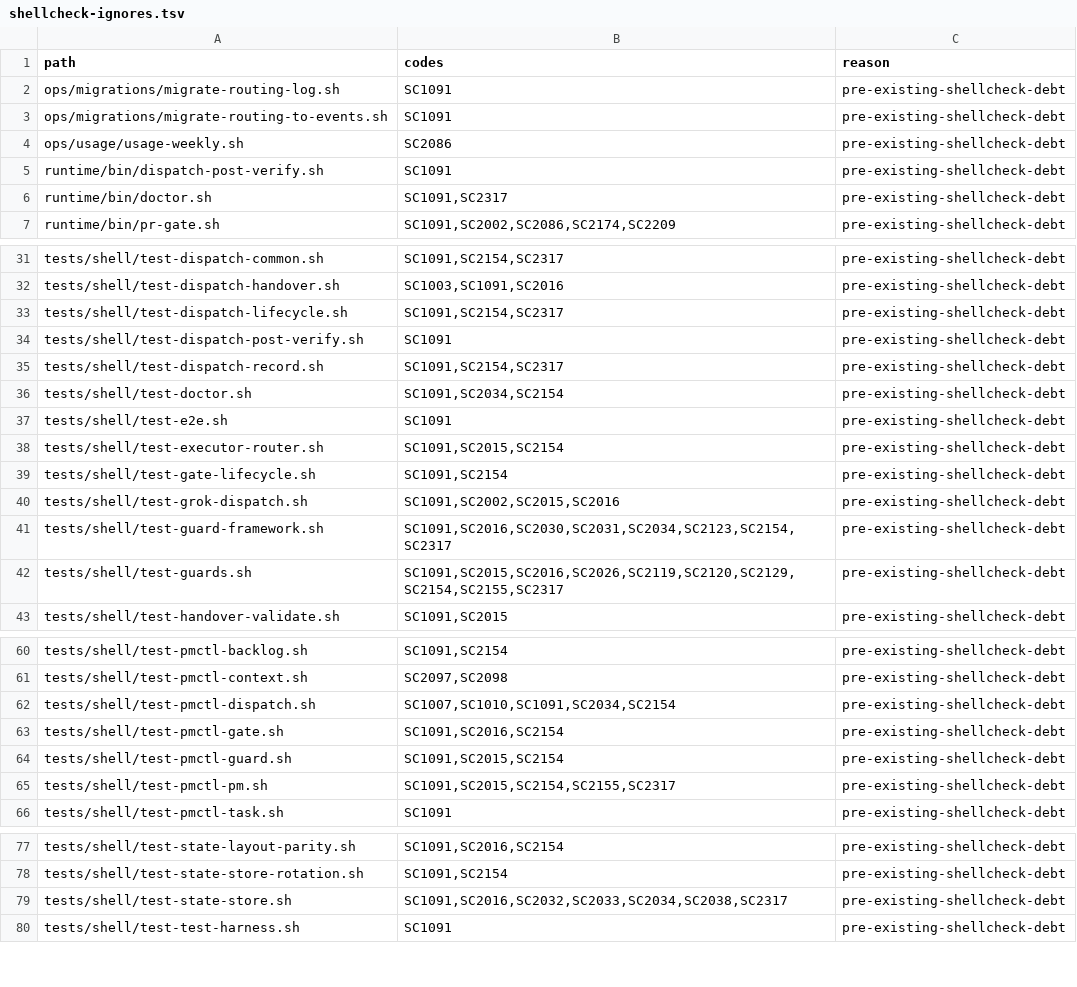
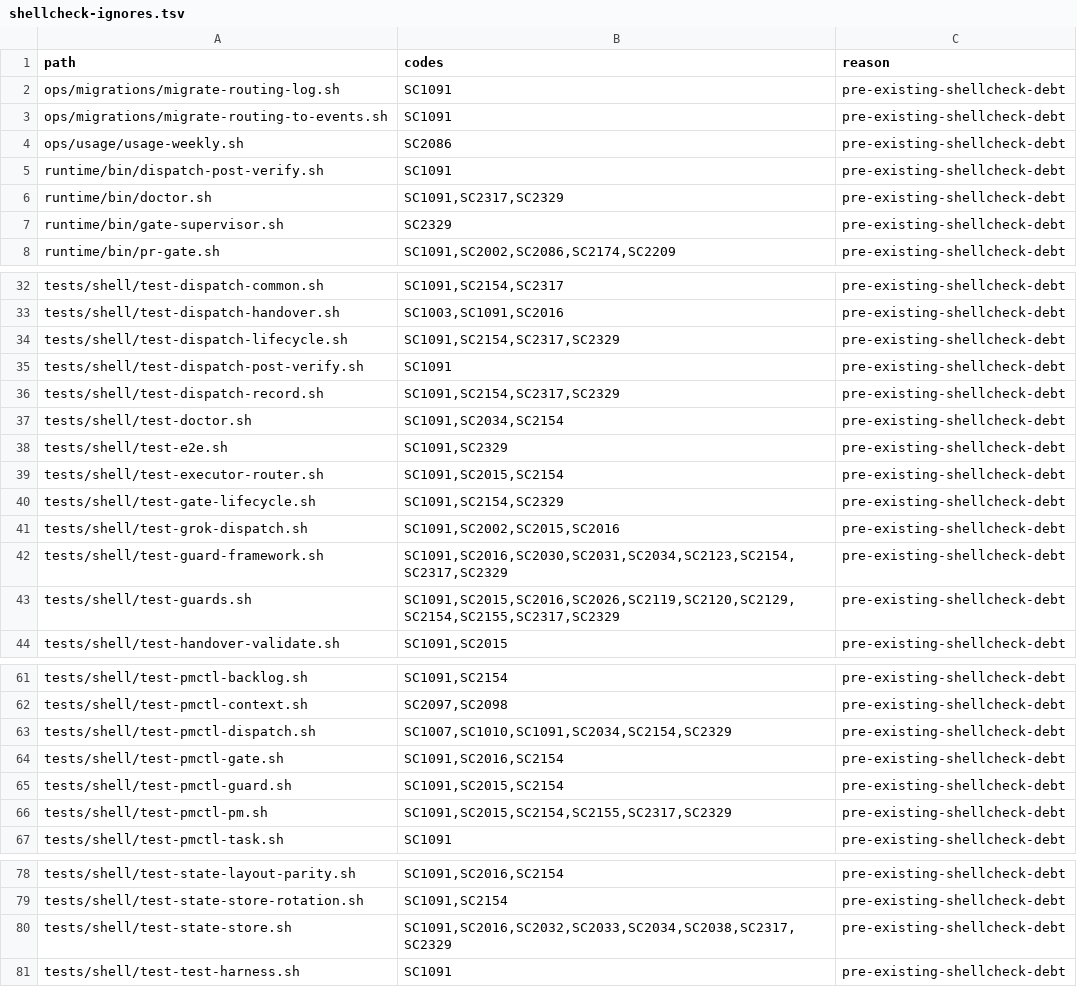
Before and after one commit to screenleon/pm-dispatch, a TSV file: tools/lint/shellcheck-ignores.tsv, drawn as a sheet; only a part is shown, gaps mark what is left out.

Commit message:
fix: harden concurrent memory and gate tests (#469)

```diff
--- a/tools/lint/shellcheck-ignores.tsv
+++ b/tools/lint/shellcheck-ignores.tsv
@@ -5,3 +5,4 @@ ops/usage/usage-weekly.sh	SC2086	pre-existing-shellcheck-debt
 runtime/bin/dispatch-post-verify.sh	SC1091	pre-existing-shellcheck-debt
-runtime/bin/doctor.sh	SC1091,SC2317	pre-existing-shellcheck-debt
+runtime/bin/doctor.sh	SC1091,SC2317,SC2329	pre-existing-shellcheck-debt
+runtime/bin/gate-supervisor.sh	SC2329	pre-existing-shellcheck-debt
 runtime/bin/pr-gate.sh	SC1091,SC2002,SC2086,SC2174,SC2209	pre-existing-shellcheck-debt
@@ -32,12 +33,12 @@ tests/shell/test-dispatch-common.sh	SC1091,SC2154,SC2317	pre-existing-shellcheck
 tests/shell/test-dispatch-handover.sh	SC1003,SC1091,SC2016	pre-existing-shellcheck-debt
-tests/shell/test-dispatch-lifecycle.sh	SC1091,SC2154,SC2317	pre-existing-shellcheck-debt
+tests/shell/test-dispatch-lifecycle.sh	SC1091,SC2154,SC2317,SC2329	pre-existing-shellcheck-debt
 tests/shell/test-dispatch-post-verify.sh	SC1091	pre-existing-shellcheck-debt
-tests/shell/test-dispatch-record.sh	SC1091,SC2154,SC2317	pre-existing-shellcheck-debt
+tests/shell/test-dispatch-record.sh	SC1091,SC2154,SC2317,SC2329	pre-existing-shellcheck-debt
 tests/shell/test-doctor.sh	SC1091,SC2034,SC2154	pre-existing-shellcheck-debt
-tests/shell/test-e2e.sh	SC1091	pre-existing-shellcheck-debt
+tests/shell/test-e2e.sh	SC1091,SC2329	pre-existing-shellcheck-debt
 tests/shell/test-executor-router.sh	SC1091,SC2015,SC2154	pre-existing-shellcheck-debt
-tests/shell/test-gate-lifecycle.sh	SC1091,SC2154	pre-existing-shellcheck-debt
+tests/shell/test-gate-lifecycle.sh	SC1091,SC2154,SC2329	pre-existing-shellcheck-debt
 tests/shell/test-grok-dispatch.sh	SC1091,SC2002,SC2015,SC2016	pre-existing-shellcheck-debt
-tests/shell/test-guard-framework.sh	SC1091,SC2016,SC2030,SC2031,SC2034,SC2123,SC2154,SC2317	pre-existing-shellcheck-debt
-tests/shell/test-guards.sh	SC1091,SC2015,SC2016,SC2026,SC2119,SC2120,SC2129,SC2154,SC2155,SC2317	pre-existing-shellcheck-debt
+tests/shell/test-guard-framework.sh	SC1091,SC2016,SC2030,SC2031,SC2034,SC2123,SC2154,SC2317,SC2329	pre-existing-shellcheck-debt
+tests/shell/test-guards.sh	SC1091,SC2015,SC2016,SC2026,SC2119,SC2120,SC2129,SC2154,SC2155,SC2317,SC2329	pre-existing-shellcheck-debt
 tests/shell/test-handover-validate.sh	SC1091,SC2015	pre-existing-shellcheck-debt
@@ -61,6 +62,6 @@ tests/shell/test-pmctl-backlog.sh	SC1091,SC2154	pre-existing-shellcheck-debt
 tests/shell/test-pmctl-context.sh	SC2097,SC2098	pre-existing-shellcheck-debt
-tests/shell/test-pmctl-dispatch.sh	SC1007,SC1010,SC1091,SC2034,SC2154	pre-existing-shellcheck-debt
+tests/shell/test-pmctl-dispatch.sh	SC1007,SC1010,SC1091,SC2034,SC2154,SC2329	pre-existing-shellcheck-debt
 tests/shell/test-pmctl-gate.sh	SC1091,SC2016,SC2154	pre-existing-shellcheck-debt
 tests/shell/test-pmctl-guard.sh	SC1091,SC2015,SC2154	pre-existing-shellcheck-debt
-tests/shell/test-pmctl-pm.sh	SC1091,SC2015,SC2154,SC2155,SC2317	pre-existing-shellcheck-debt
+tests/shell/test-pmctl-pm.sh	SC1091,SC2015,SC2154,SC2155,SC2317,SC2329	pre-existing-shellcheck-debt
 tests/shell/test-pmctl-task.sh	SC1091	pre-existing-shellcheck-debt
@@ -78,3 +79,3 @@ tests/shell/test-state-layout-parity.sh	SC1091,SC2016,SC2154	pre-existing-shellc
 tests/shell/test-state-store-rotation.sh	SC1091,SC2154	pre-existing-shellcheck-debt
-tests/shell/test-state-store.sh	SC1091,SC2016,SC2032,SC2033,SC2034,SC2038,SC2317	pre-existing-shellcheck-debt
+tests/shell/test-state-store.sh	SC1091,SC2016,SC2032,SC2033,SC2034,SC2038,SC2317,SC2329	pre-existing-shellcheck-debt
 tests/shell/test-test-harness.sh	SC1091	pre-existing-shellcheck-debt
```
Also changed, not shown: docs/architecture/script-variable-consumers.tsv, 19 other files.
